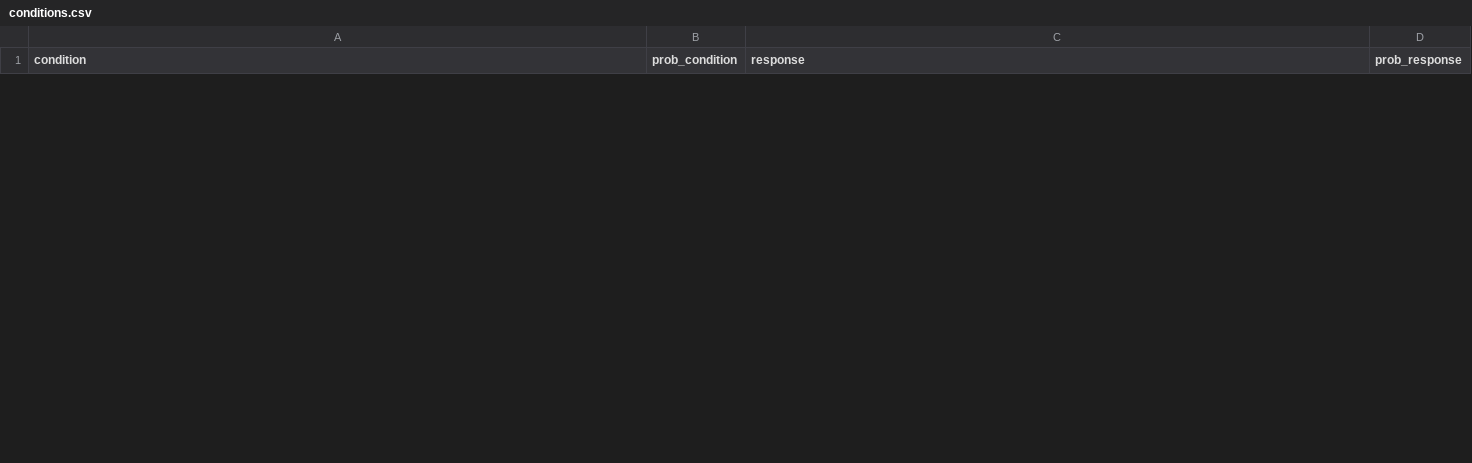
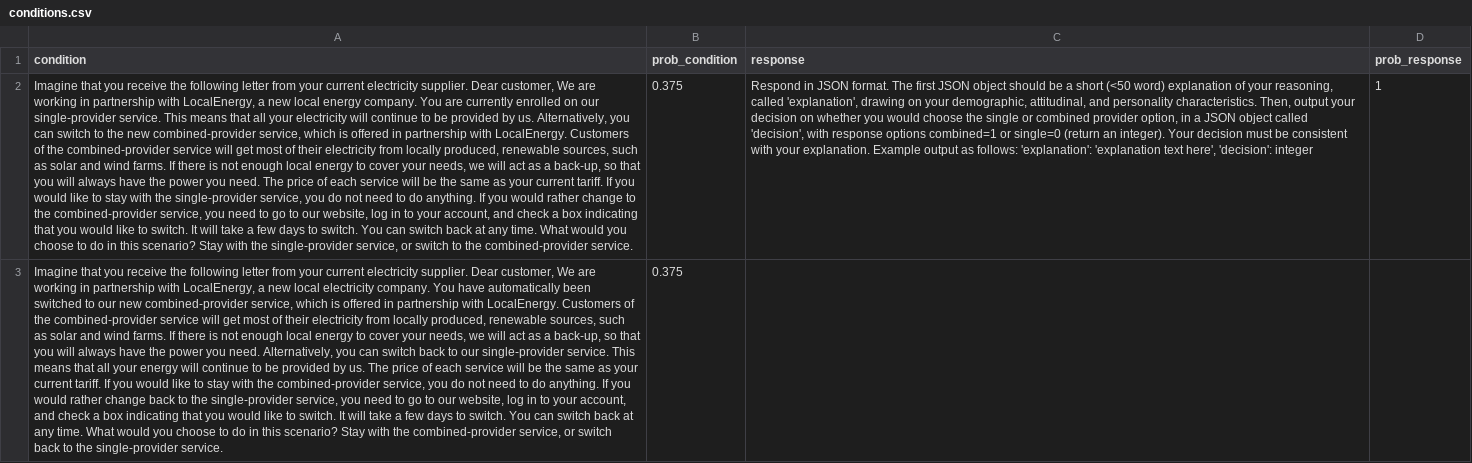
Before and after one commit to mikefsway/polypersona, a CSV file: conditions.csv, drawn as a sheet; only a part is shown; the diff covers the shown part only; the diff names each change by its address in the sheet, - before the commit and + after, or states it on an @@ line.

```diff
--- a/conditions.csv
+++ b/conditions.csv
+row 2: Imagine that you receive the following letter from your current electricity supplier. Dear customer, We are working in partnership with LocalEnergy, a new local energy company. You are currently enrolled on our single-provider service. This means that all your electricity will continue to be provided by us. Alternatively, you can switch to the new combined-provider service, which is offered in partnership with LocalEnergy. Customers of the combined-provider service will get most of their electricity from locally produced, renewable sources, such as solar and wind farms. If there is not enough local energy to cover your needs, we will act as a back-up, so that you will always have the power you need. The price of each service will be the same as your current tariff. If you would like to stay with the single-provider service, you do not need to do anything. If you would rather change to the combined-provider service, you need to go to our website, log in to your account, and check a box indicating that you would like to switch. It will take a few days to switch. You can switch back at any time. What would you choose to do in this scenario? Stay with the single-provider service, or switch to the combined-provider service. | 0.375 | Respond in JSON format. The first JSON object should be a short (<50 word) explanation of your reasoning, called 'explanation', drawing on your demographic, attitudinal, and personality characteristics. Then, output your decision on whether you would choose the single or combined provider option, in a JSON object called 'decision', with response options combined=1 or single=0 (return an integer). Your decision must be consistent with your explanation. Example output as follows: 'explanation': 'explanation text here', 'decision': integer | 1
+row 3: Imagine that you receive the following letter from your current electricity supplier. Dear customer, We are working in partnership with LocalEnergy, a new local electricity company. You have automatically been switched to our new combined-provider service, which is offered in partnership with LocalEnergy. Customers of the combined-provider service will get most of their electricity from locally produced, renewable sources, such as solar and wind farms. If there is not enough local energy to cover your needs, we will act as a back-up, so that you will always have the power you need. Alternatively, you can switch back to our single-provider service. This means that all your energy will continue to be provided by us. The price of each service will be the same as your current tariff. If you would like to stay with the combined-provider service, you do not need to do anything. If you would rather change back to the single-provider service, you need to go to our website, log in to your account, and check a box indicating that you would like to switch. It will take a few days to switch. You can switch back at any time. What would you choose to do in this scenario? Stay with the combined-provider service, or switch back to the single-provider service. | 0.375
```
Also changed, not shown: 1 added row and 2 removed rows elsewhere in this file, 1 other file.
